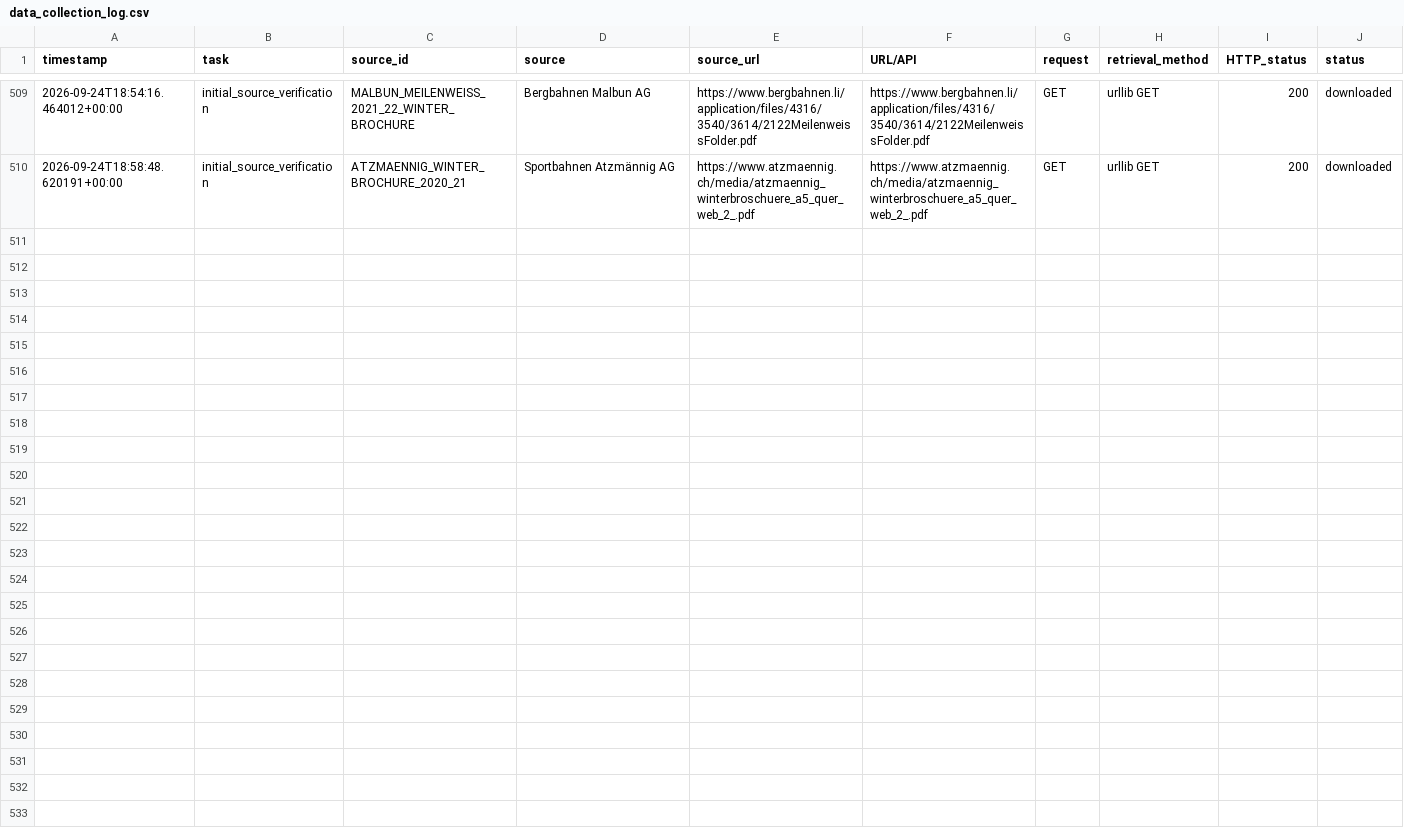
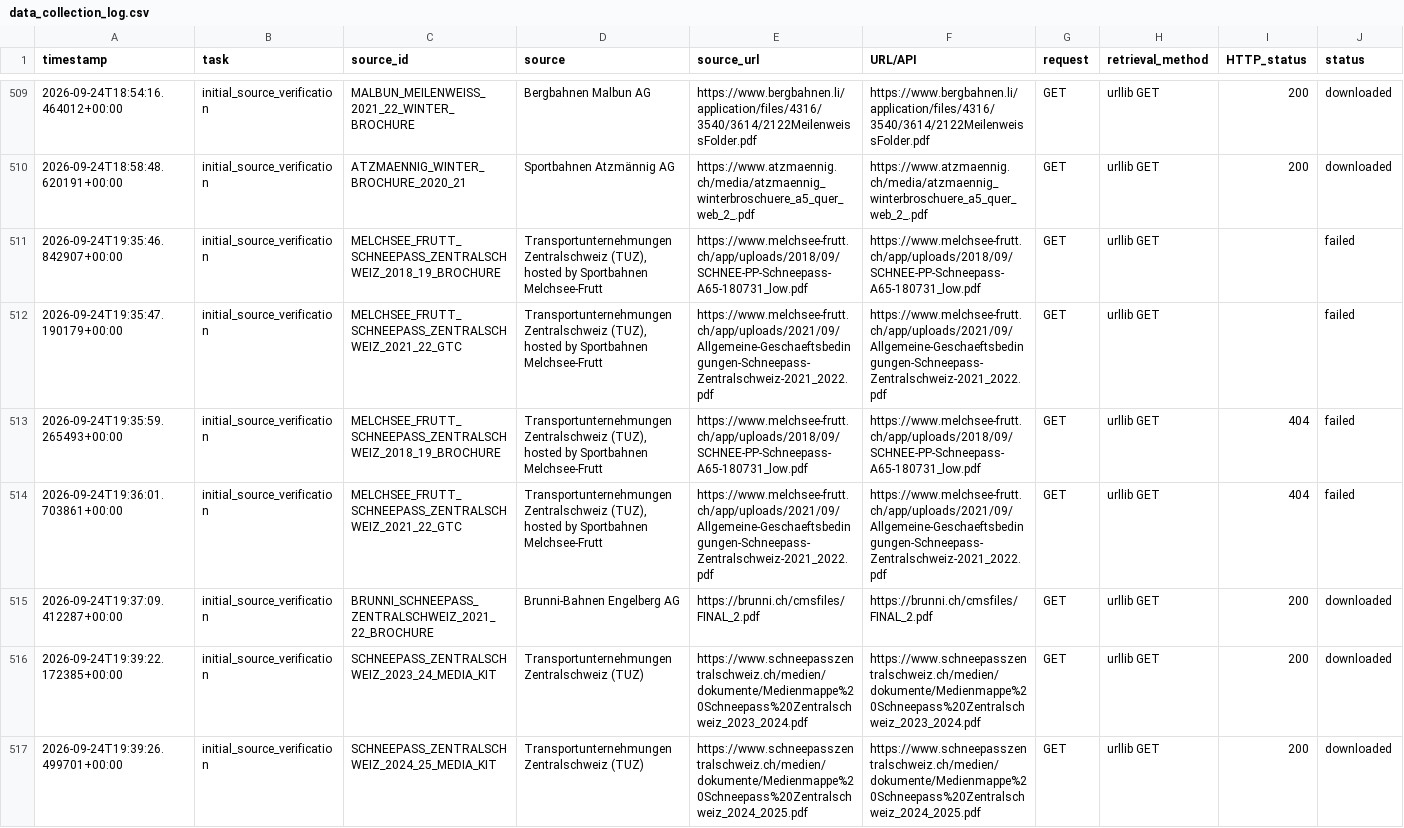
Before and after one commit to Chocaklick/Master-thesis-Magic-pass, a CSV file: logs/data_collection_log.csv, drawn as a sheet; only a part is shown, gaps mark what is left out; rows hold the shown columns only; the diff names each change by its address in the sheet, - before the commit and + after, or states it on an @@ line.

Commit message:
Add historical Schneepass context

```diff
--- a/logs/data_collection_log.csv
+++ b/logs/data_collection_log.csv
+row 511: 2026-09-24T19:35:46.842907+00:00 | initial_source_verification | MELCHSEE_FRUTT_SCHNEEPASS_ZENTRALSCHWEIZ_2018_19_BROCHURE | Transportunternehmungen Zentralschweiz (TUZ), hosted by Sportbahnen Melchsee-Frutt | https://www.melchsee-frutt.ch/app/uploads/2018/09/SCHNEE-PP-Schneepass-A65-180731_low.pdf | https://www.melchsee-frutt.ch/app/uploads/2018/09/SCHNEE-PP-Schneepass-A65-180731_low.pdf | GET | urllib GET |  | failed
+row 512: 2026-09-24T19:35:47.190179+00:00 | initial_source_verification | MELCHSEE_FRUTT_SCHNEEPASS_ZENTRALSCHWEIZ_2021_22_GTC | Transportunternehmungen Zentralschweiz (TUZ), hosted by Sportbahnen Melchsee-Frutt | https://www.melchsee-frutt.ch/app/uploads/2021/09/Allgemeine-Geschaeftsbedingungen-Schneepass-Zentralschweiz-2021_2022.pdf | https://www.melchsee-frutt.ch/app/uploads/2021/09/Allgemeine-Geschaeftsbedingungen-Schneepass-Zentralschweiz-2021_2022.pdf | GET | urllib GET |  | failed
+row 513: 2026-09-24T19:35:59.265493+00:00 | initial_source_verification | MELCHSEE_FRUTT_SCHNEEPASS_ZENTRALSCHWEIZ_2018_19_BROCHURE | Transportunternehmungen Zentralschweiz (TUZ), hosted by Sportbahnen Melchsee-Frutt | https://www.melchsee-frutt.ch/app/uploads/2018/09/SCHNEE-PP-Schneepass-A65-180731_low.pdf | https://www.melchsee-frutt.ch/app/uploads/2018/09/SCHNEE-PP-Schneepass-A65-180731_low.pdf | GET | urllib GET | 404 | failed
+row 514: 2026-09-24T19:36:01.703861+00:00 | initial_source_verification | MELCHSEE_FRUTT_SCHNEEPASS_ZENTRALSCHWEIZ_2021_22_GTC | Transportunternehmungen Zentralschweiz (TUZ), hosted by Sportbahnen Melchsee-Frutt | https://www.melchsee-frutt.ch/app/uploads/2021/09/Allgemeine-Geschaeftsbedingungen-Schneepass-Zentralschweiz-2021_2022.pdf | https://www.melchsee-frutt.ch/app/uploads/2021/09/Allgemeine-Geschaeftsbedingungen-Schneepass-Zentralschweiz-2021_2022.pdf | GET | urllib GET | 404 | failed
+row 515: 2026-09-24T19:37:09.412287+00:00 | initial_source_verification | BRUNNI_SCHNEEPASS_ZENTRALSCHWEIZ_2021_22_BROCHURE | Brunni-Bahnen Engelberg AG | https://brunni.ch/cmsfiles/FINAL_2.pdf | https://brunni.ch/cmsfiles/FINAL_2.pdf | GET | urllib GET | 200 | downloaded
+row 516: 2026-09-24T19:39:22.172385+00:00 | initial_source_verification | SCHNEEPASS_ZENTRALSCHWEIZ_2023_24_MEDIA_KIT | Transportunternehmungen Zentralschweiz (TUZ) | https://www.schneepasszentralschweiz.ch/medien/dokumente/Medienmappe%20Schneepass%20Zentralschweiz_2023_2024.pdf | https://www.schneepasszentralschweiz.ch/medien/dokumente/Medienmappe%20Schneepass%20Zentralschweiz_2023_2024.pdf | GET | urllib GET | 200 | downloaded
+row 517: 2026-09-24T19:39:26.499701+00:00 | initial_source_verification | SCHNEEPASS_ZENTRALSCHWEIZ_2024_25_MEDIA_KIT | Transportunternehmungen Zentralschweiz (TUZ) | https://www.schneepasszentralschweiz.ch/medien/dokumente/Medienmappe%20Schneepass%20Zentralschweiz_2024_2025.pdf | https://www.schneepasszentralschweiz.ch/medien/dokumente/Medienmappe%20Schneepass%20Zentralschweiz_2024_2025.pdf | GET | urllib GET | 200 | downloaded
```
Also changed, not shown: data_processed/path_c_candidate_evidence_dashboard.csv, data_processed/path_c_candidate_scope_radius_sensitivity.csv, 54 other files.
